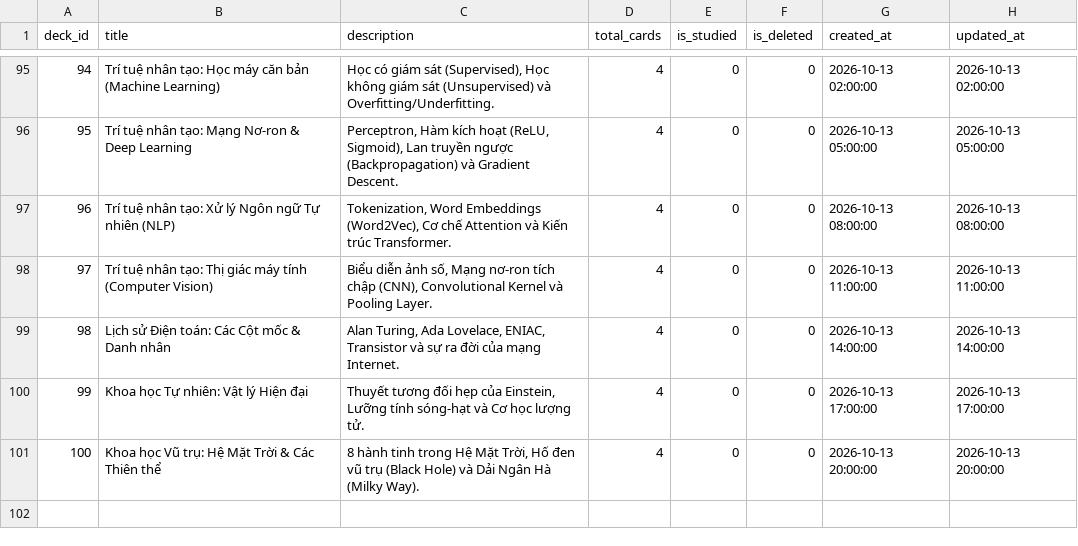
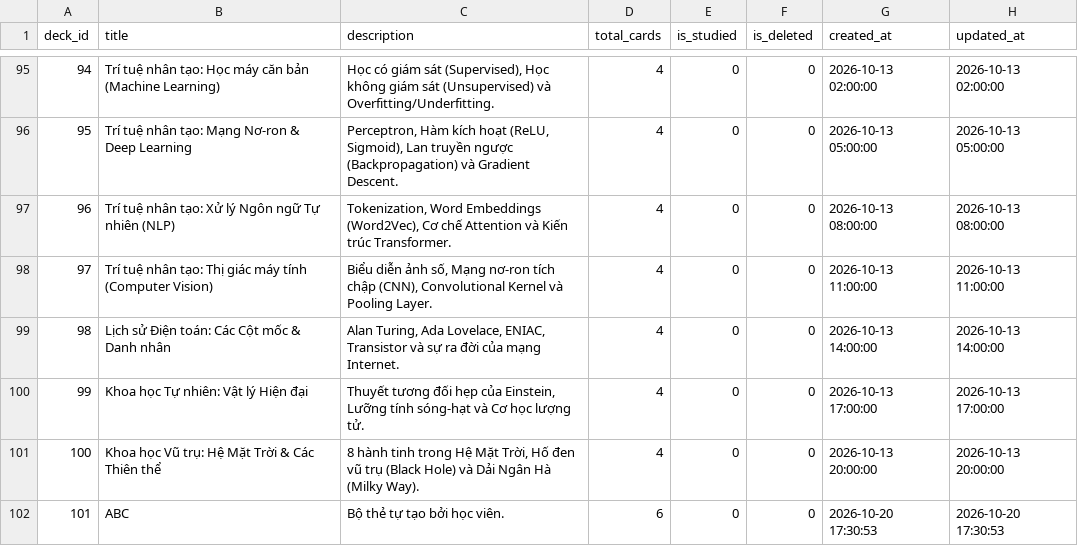
Before and after one commit to VoNhatHoangLam/module1_DUT_AI, a CSV file: data/decks.csv, drawn as a sheet; only a part is shown, gaps mark what is left out; the diff names each change by its address in the sheet, - before the commit and + after, or states it on an @@ line.

```diff
--- a/data/decks.csv
+++ b/data/decks.csv
+row 102: 101 | ABC | Bộ thẻ tự tạo bởi học viên. | 6 | 0 | 0 | 2026-10-20 17:30:53 | 2026-10-20 17:30:53
```
Also changed, not shown: data/cards.csv, data/quiz_answers.csv, 5 other files.
